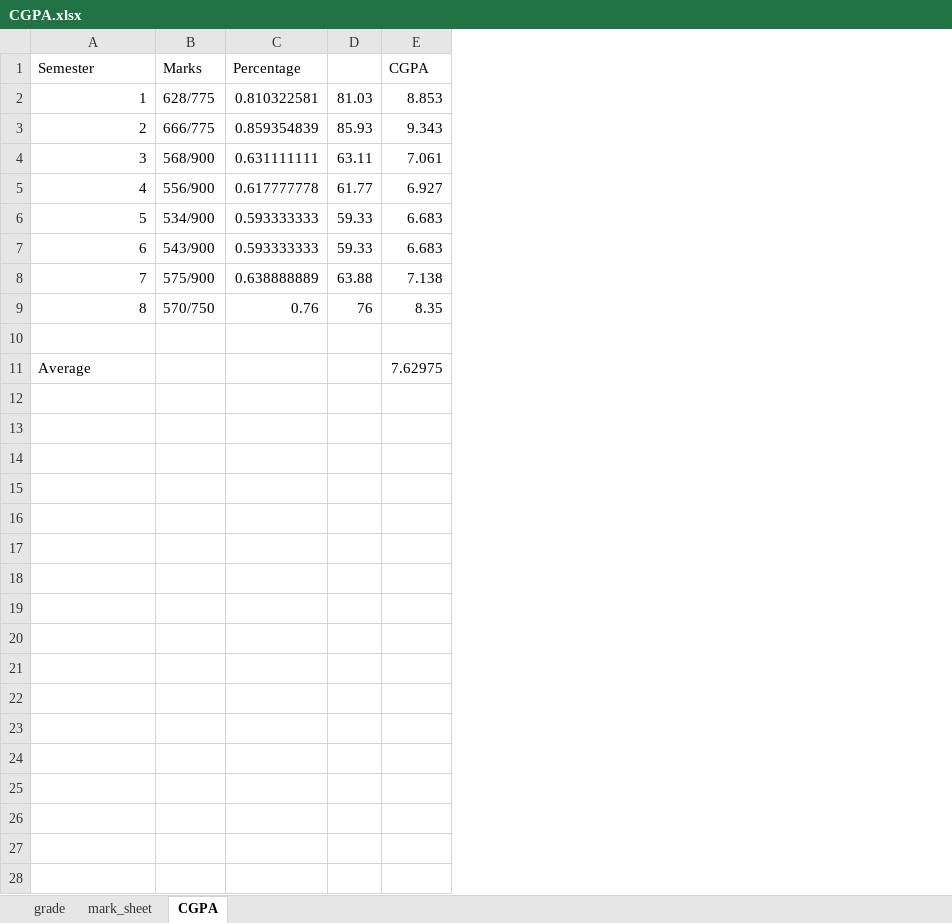
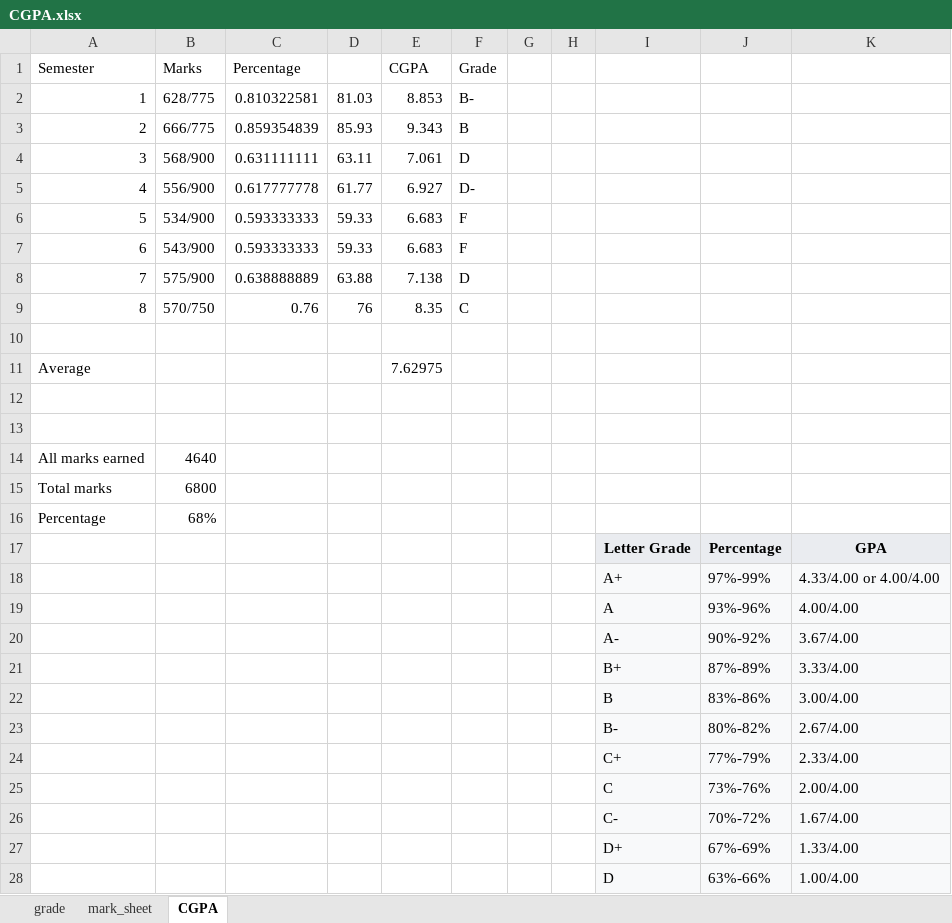
Before and after one commit to radhanathdas/GRE, an Excel workbook: CGPA.xlsx, sheet CGPA, drawn as a sheet; only a part is shown; values as stored, in another font and other column widths than the file's, no borders; the diff covers the shown part only; the diff names each change by its address in the sheet, - before the commit and + after, or states it on an @@ line.

```diff
--- a/CGPA.xlsx (sheet CGPA)
+++ b/CGPA.xlsx (sheet CGPA)
+column F (Grade), rows 2-9: B- | B | D | D- | F | F | D | C
+column G, empty
+column H, empty
+column I, empty
+column J, empty
+column K, empty
+row 12: (empty)
+row 13: (empty)
+row 14: All marks earned | 4640
+row 15: Total marks | 6800
+row 16: Percentage | 68%
+row 17:  |  |  |  |  |  |  |  | Letter Grade | Percentage | GPA
+row 18:  |  |  |  |  |  |  |  | A+ | 97%-99% | 4.33/4.00 or 4.00/4.00
+row 19:  |  |  |  |  |  |  |  | A | 93%-96% | 4.00/4.00
+row 20:  |  |  |  |  |  |  |  | A- | 90%-92% | 3.67/4.00
+row 21:  |  |  |  |  |  |  |  | B+ | 87%-89% | 3.33/4.00
+row 22:  |  |  |  |  |  |  |  | B | 83%-86% | 3.00/4.00
+row 23:  |  |  |  |  |  |  |  | B- | 80%-82% | 2.67/4.00
+row 24:  |  |  |  |  |  |  |  | C+ | 77%-79% | 2.33/4.00
+row 25:  |  |  |  |  |  |  |  | C | 73%-76% | 2.00/4.00
+row 26:  |  |  |  |  |  |  |  | C- | 70%-72% | 1.67/4.00
+row 27:  |  |  |  |  |  |  |  | D+ | 67%-69% | 1.33/4.00
+row 28:  |  |  |  |  |  |  |  | D | 63%-66% | 1.00/4.00
```
Also changed, not shown: 2 added rows elsewhere in this sheet, 1 other file.
